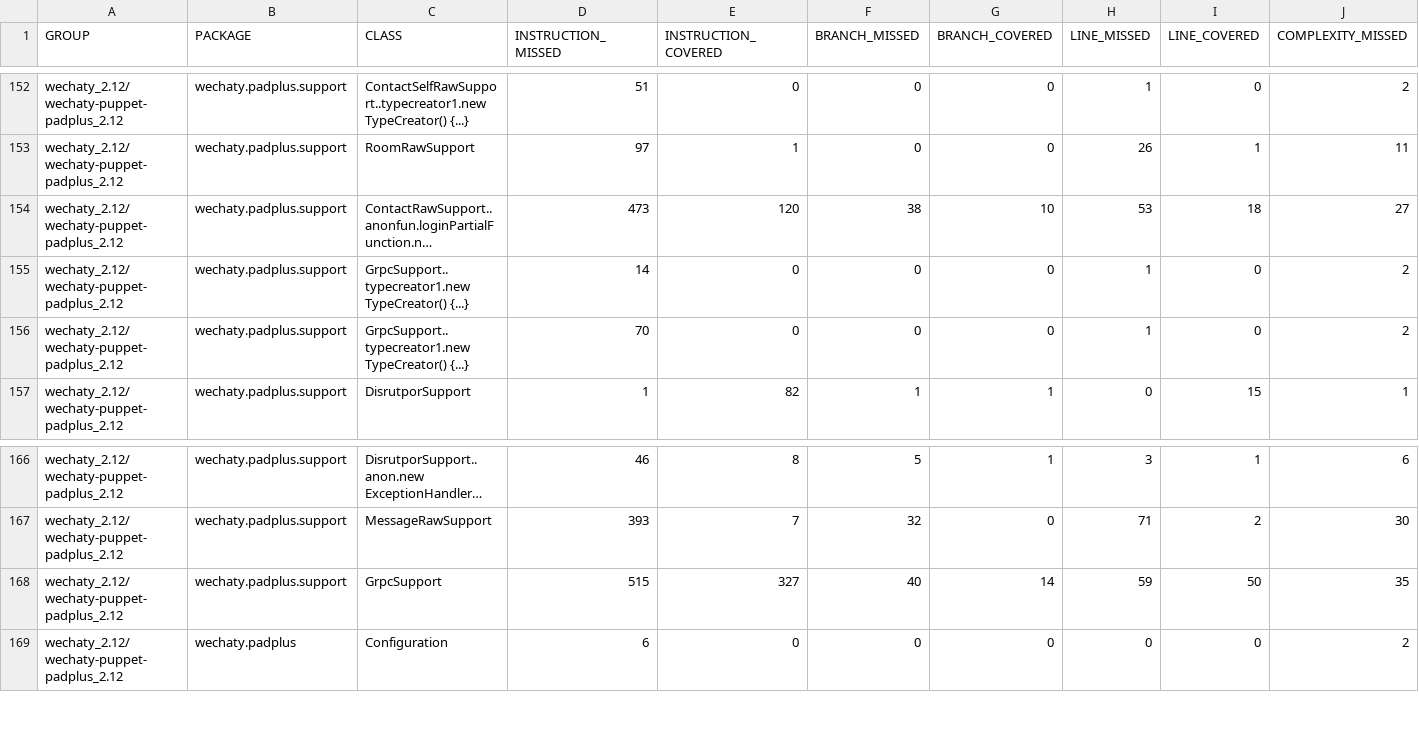
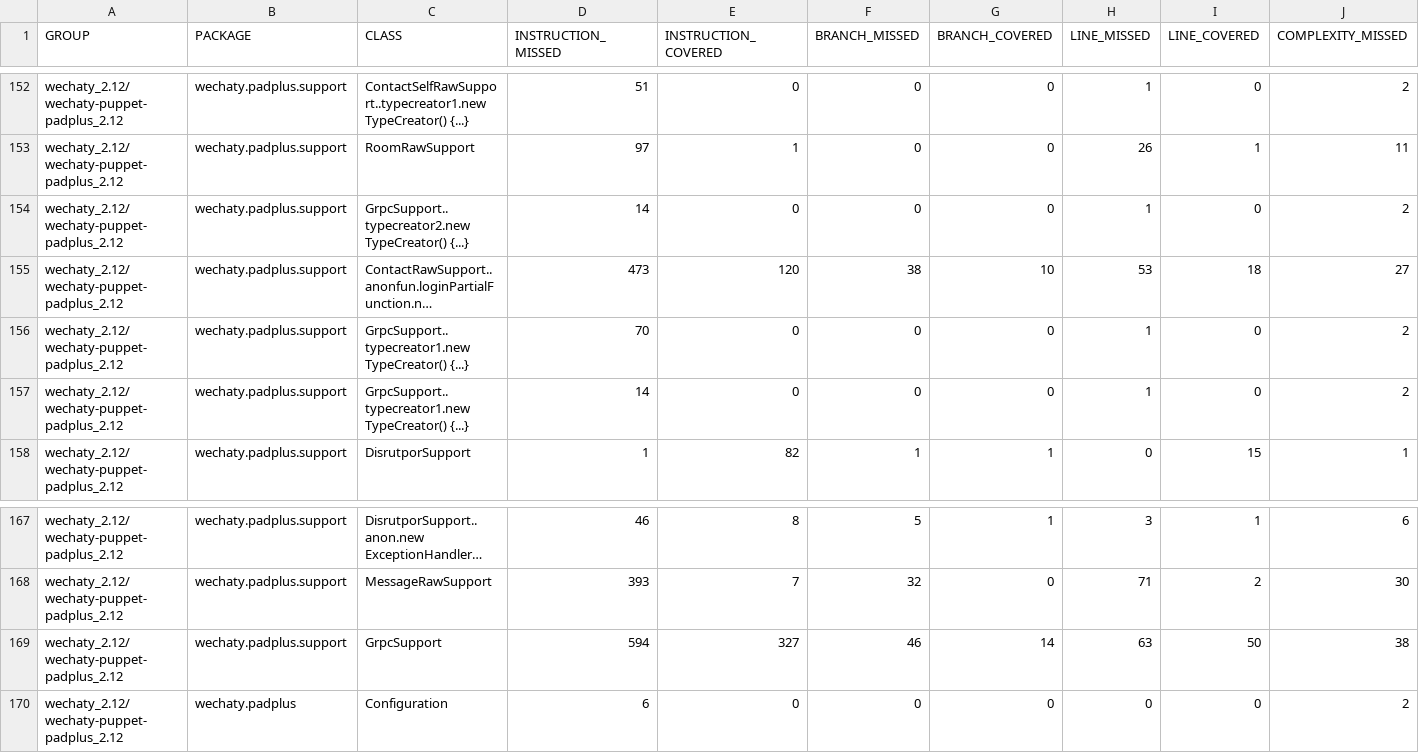
Before and after one commit to wechaty/scala-wechaty, a CSV file: wechaty_2.12/jacoco-aggregate/jacoco.csv, drawn as a sheet; only a part is shown, gaps mark what is left out; long unchanged cells end in …; addresses are those after the commit; rows hold the shown columns only; the diff names each change by its address in the sheet, - before the commit and + after, or states it on an @@ line.

```diff
--- a/wechaty_2.12/jacoco-aggregate/jacoco.csv
+++ b/wechaty_2.12/jacoco-aggregate/jacoco.csv
+row 154: wechaty_2.12/wechaty-puppet-padplus_2.12 | wechaty.padplus.support | GrpcSupport..typecreator2.new TypeCreator() {...} | 14 | 0 | 0 | 0 | 1 | 0 | 2
-D169 (INSTRUCTION_MISSED): 515
+D169 (INSTRUCTION_MISSED): 594
-F169 (BRANCH_MISSED): 40
+F169 (BRANCH_MISSED): 46
-H169 (LINE_MISSED): 59
+H169 (LINE_MISSED): 63
-J169 (COMPLEXITY_MISSED): 35
+J169 (COMPLEXITY_MISSED): 38
```
Also changed, not shown: report/jacoco-aggregate/jacoco.csv, wechaty-puppet-padplus_2.12/jacoco/jacoco.csv, 48 other files.
